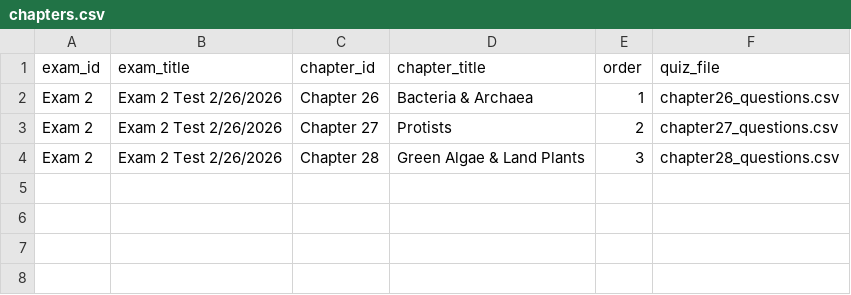
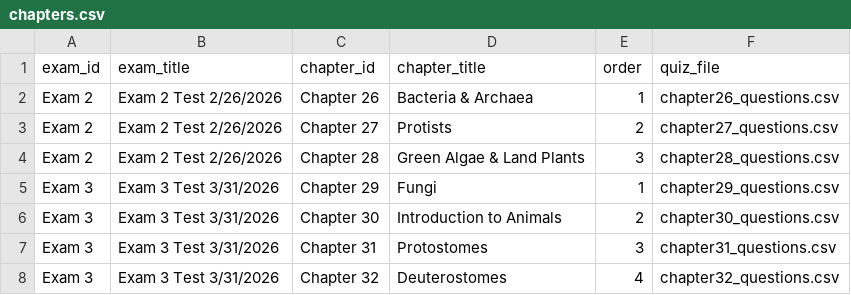
Before and after one commit to lask2026/biol112, a CSV file: chapters.csv, drawn as a sheet; the diff names each change by its address in the sheet, - before the commit and + after, or states it on an @@ line.

Commit message:
Add chapters 29-32 quizzes and related image assets

```diff
--- a/chapters.csv
+++ b/chapters.csv
+row 5: Exam 3 | Exam 3 Test 3/31/2026 | Chapter 29 | Fungi | 1 | chapter29_questions.csv
+row 6: Exam 3 | Exam 3 Test 3/31/2026 | Chapter 30 | Introduction to Animals | 2 | chapter30_questions.csv
+row 7: Exam 3 | Exam 3 Test 3/31/2026 | Chapter 31 | Protostomes | 3 | chapter31_questions.csv
+row 8: Exam 3 | Exam 3 Test 3/31/2026 | Chapter 32 | Deuterostomes | 4 | chapter32_questions.csv
```
Also changed, not shown: 30 other files.
